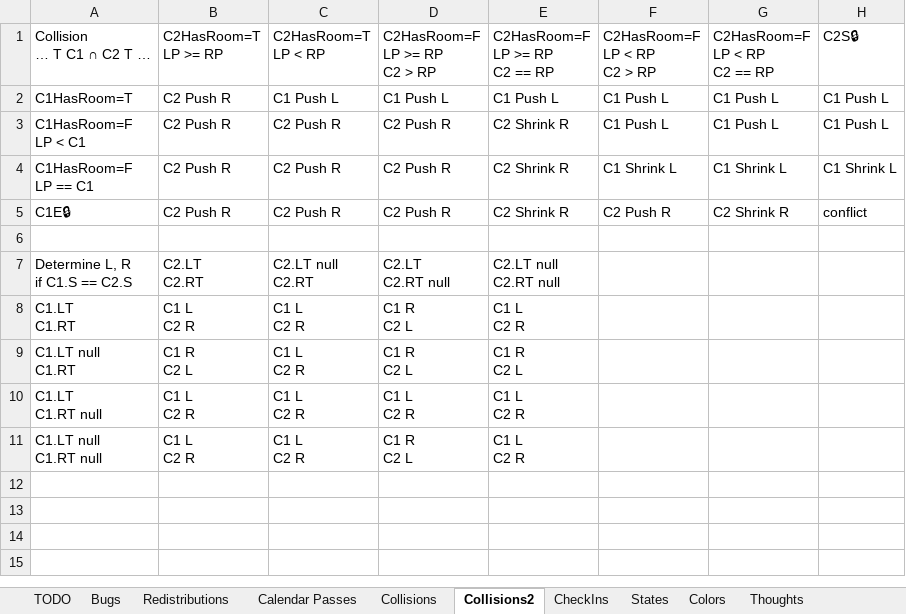
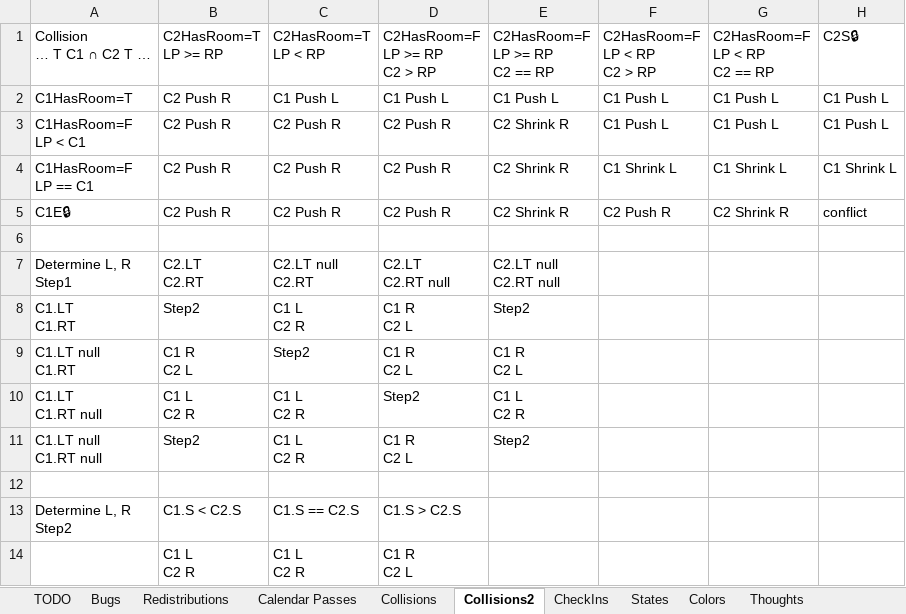
Before and after one commit to NuCode1497/TimekeeperWPF, an Excel workbook: Plans.xlsx, sheet Collisions2, drawn as a sheet; values as stored, in another font and other column widths than the file's, no borders; charts and pictures and conditional formats and table styles not drawn; ↵ is a line break in a cell; the diff names each change by its address in the sheet, - before the commit and + after, or states it on an @@ line.

```diff
--- a/Plans.xlsx (sheet Collisions2)
+++ b/Plans.xlsx (sheet Collisions2)
-A7: Determine L, R ↵ if C1.S == C2.S
+A7: Determine L, R ↵ Step1
-B8: C1 L ↵ C2 R
+B8: Step2
-E8: C1 L ↵ C2 R
+E8: Step2
-C9: C1 L ↵ C2 R
+C9: Step2
-D10: C1 L ↵ C2 R
+D10: Step2
-B11: C1 L ↵ C2 R
+B11: Step2
-E11: C1 L ↵ C2 R
+E11: Step2
+row 12: (empty)
+row 13: Determine L, R ↵ Step2 | C1.S < C2.S | C1.S == C2.S | C1.S > C2.S
+row 14:  | C1 L ↵ C2 R | C1 L ↵ C2 R | C1 R ↵ C2 L
```
Also changed, not shown: sheet Bugs, sheet TODO, charts or pictures, 4 other files.
